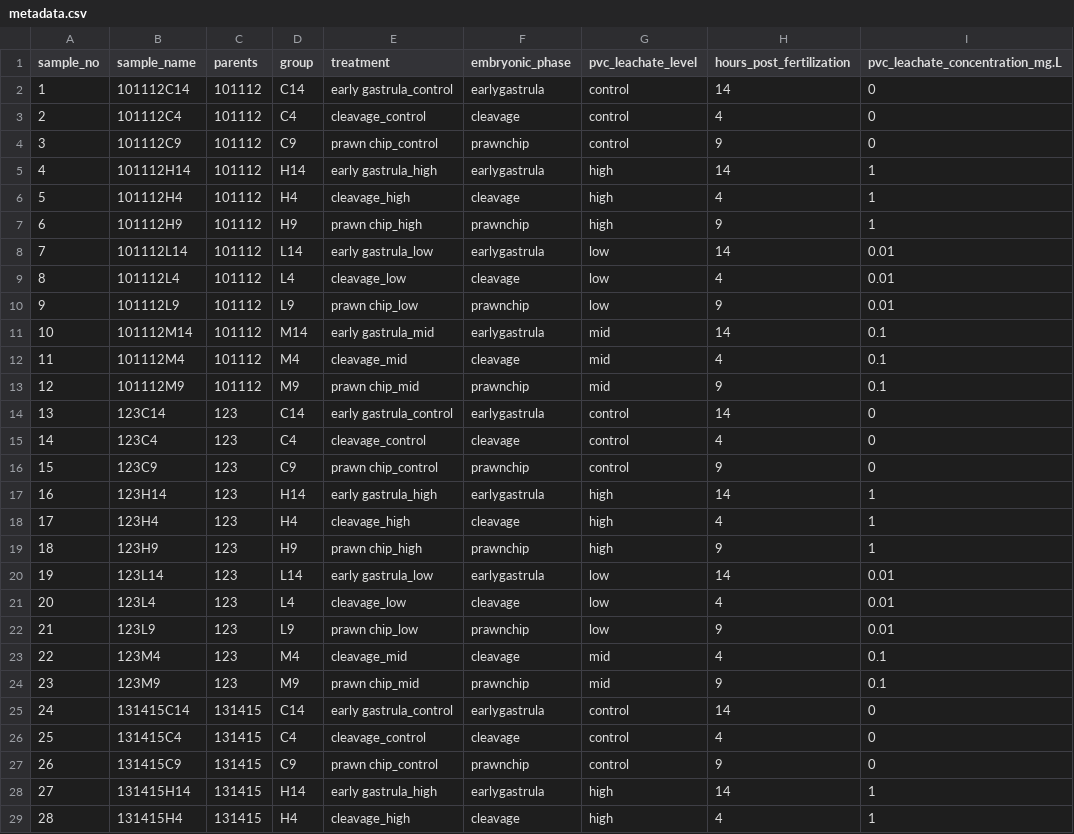
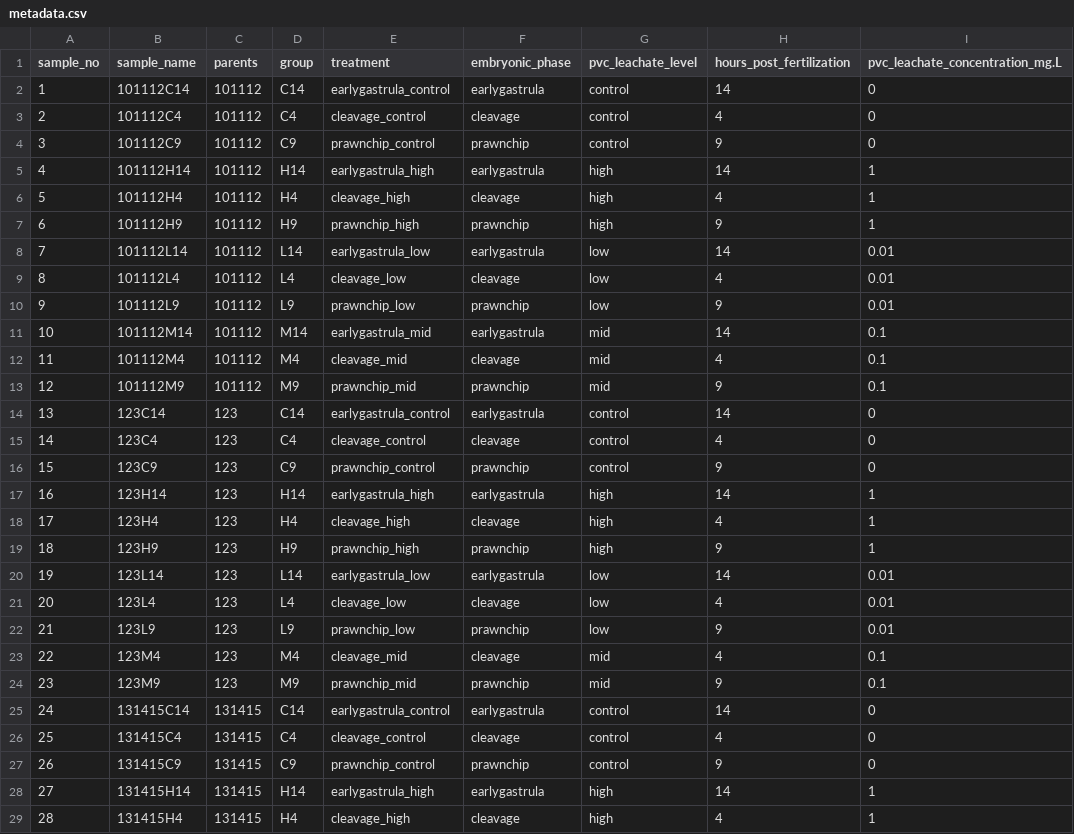
Before and after one commit to sarahtanja/coral-embryo-RNAseq, a CSV file: metadata/metadata.csv, drawn as a sheet; only a part is shown; the diff covers the shown part only.

```diff
--- a/metadata/metadata.csv
+++ b/metadata/metadata.csv
@@ -1,29 +1,29 @@
 sample_no,sample_name,parents,group,treatment,embryonic_phase,pvc_leachate_level,hours_post_fertilization,pvc_leachate_concentration_mg.L
-1,101112C14,101112,C14,early gastrula_control,earlygastrula,control,14,0
+1,101112C14,101112,C14,earlygastrula_control,earlygastrula,control,14,0
 2,101112C4,101112,C4,cleavage_control,cleavage,control,4,0
-3,101112C9,101112,C9,prawn chip_control,prawnchip,control,9,0
-4,101112H14,101112,H14,early gastrula_high,earlygastrula,high,14,1
+3,101112C9,101112,C9,prawnchip_control,prawnchip,control,9,0
+4,101112H14,101112,H14,earlygastrula_high,earlygastrula,high,14,1
 5,101112H4,101112,H4,cleavage_high,cleavage,high,4,1
-6,101112H9,101112,H9,prawn chip_high,prawnchip,high,9,1
-7,101112L14,101112,L14,early gastrula_low,earlygastrula,low,14,0.01
+6,101112H9,101112,H9,prawnchip_high,prawnchip,high,9,1
+7,101112L14,101112,L14,earlygastrula_low,earlygastrula,low,14,0.01
 8,101112L4,101112,L4,cleavage_low,cleavage,low,4,0.01
-9,101112L9,101112,L9,prawn chip_low,prawnchip,low,9,0.01
-10,101112M14,101112,M14,early gastrula_mid,earlygastrula,mid,14,0.1
+9,101112L9,101112,L9,prawnchip_low,prawnchip,low,9,0.01
+10,101112M14,101112,M14,earlygastrula_mid,earlygastrula,mid,14,0.1
 11,101112M4,101112,M4,cleavage_mid,cleavage,mid,4,0.1
-12,101112M9,101112,M9,prawn chip_mid,prawnchip,mid,9,0.1
-13,123C14,123,C14,early gastrula_control,earlygastrula,control,14,0
+12,101112M9,101112,M9,prawnchip_mid,prawnchip,mid,9,0.1
+13,123C14,123,C14,earlygastrula_control,earlygastrula,control,14,0
 14,123C4,123,C4,cleavage_control,cleavage,control,4,0
-15,123C9,123,C9,prawn chip_control,prawnchip,control,9,0
-16,123H14,123,H14,early gastrula_high,earlygastrula,high,14,1
+15,123C9,123,C9,prawnchip_control,prawnchip,control,9,0
+16,123H14,123,H14,earlygastrula_high,earlygastrula,high,14,1
 17,123H4,123,H4,cleavage_high,cleavage,high,4,1
-18,123H9,123,H9,prawn chip_high,prawnchip,high,9,1
-19,123L14,123,L14,early gastrula_low,earlygastrula,low,14,0.01
+18,123H9,123,H9,prawnchip_high,prawnchip,high,9,1
+19,123L14,123,L14,earlygastrula_low,earlygastrula,low,14,0.01
 20,123L4,123,L4,cleavage_low,cleavage,low,4,0.01
-21,123L9,123,L9,prawn chip_low,prawnchip,low,9,0.01
+21,123L9,123,L9,prawnchip_low,prawnchip,low,9,0.01
 22,123M4,123,M4,cleavage_mid,cleavage,mid,4,0.1
-23,123M9,123,M9,prawn chip_mid,prawnchip,mid,9,0.1
-24,131415C14,131415,C14,early gastrula_control,earlygastrula,control,14,0
+23,123M9,123,M9,prawnchip_mid,prawnchip,mid,9,0.1
+24,131415C14,131415,C14,earlygastrula_control,earlygastrula,control,14,0
 25,131415C4,131415,C4,cleavage_control,cleavage,control,4,0
-26,131415C9,131415,C9,prawn chip_control,prawnchip,control,9,0
-27,131415H14,131415,H14,early gastrula_high,earlygastrula,high,14,1
+26,131415C9,131415,C9,prawnchip_control,prawnchip,control,9,0
+27,131415H14,131415,H14,earlygastrula_high,earlygastrula,high,14,1
 28,131415H4,131415,H4,cleavage_high,cleavage,high,4,1
```
Also changed, not shown: 25 edited cells elsewhere in this file, metadata/metadata_14.csv, metadata/metadata_9.csv, 38 other files.
